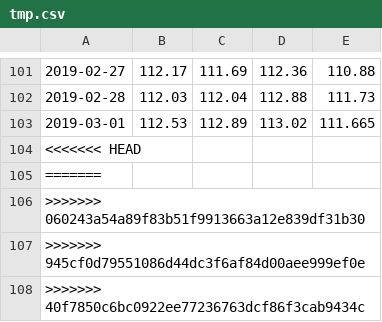
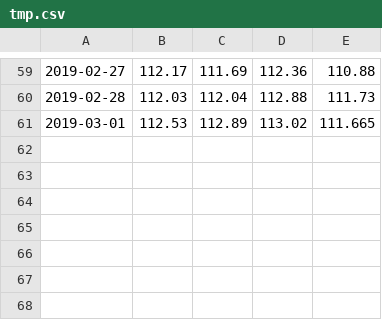
Before and after one commit to em280/buffett, a CSV file: flask-edition/tmp.csv, drawn as a sheet; only a part is shown, gaps mark what is left out; the diff covers the shown part only; the diff names each change by its address in the sheet, - before the commit and + after, or states it on an @@ line.

```diff
--- a/flask-edition/tmp.csv
+++ b/flask-edition/tmp.csv
-row 104: <<<<<<< HEAD
-row 105: =======
-row 106: >>>>>>> 060243a54a89f83b51f9913663a12e839df31b30
-row 107: >>>>>>> 945cf0d79551086d44dc3f6af84d00aee999ef0e
-row 108: >>>>>>> 40f7850c6bc0922ee77236763dcf86f3cab9434c
```
Also changed, not shown: 42 removed rows elsewhere in this file, 2 other files.
